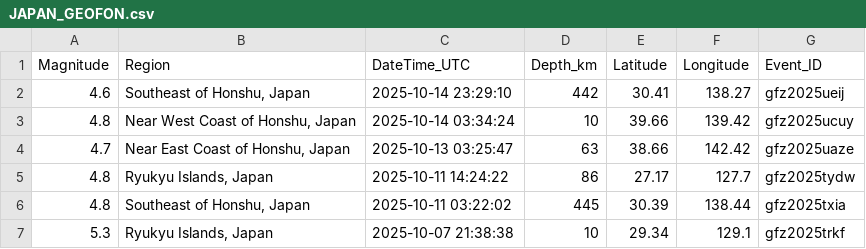
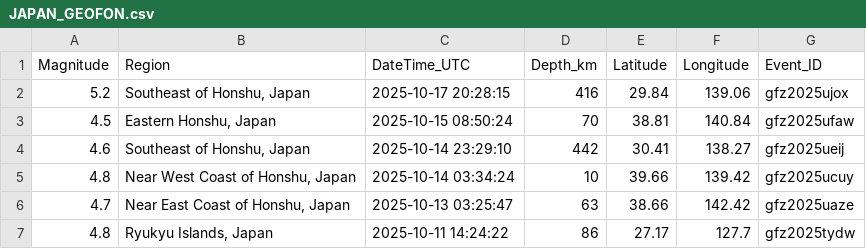
Before and after one commit to rezp8/earthquakeDataAnalysis, a CSV file: JAPAN_GEOFON.csv, drawn as a sheet; only a part is shown; the shorter side is filled out with more unchanged rows.

```diff
--- a/JAPAN_GEOFON.csv
+++ b/JAPAN_GEOFON.csv
@@ -1,2 +1,4 @@
 Magnitude,Region,DateTime_UTC,Depth_km,Latitude,Longitude,Event_ID
+5.2,"Southeast of Honshu, Japan",2025-10-17 20:28:15,416,29.84,139.06,gfz2025ujox
+4.5,"Eastern Honshu, Japan",2025-10-15 08:50:24,70,38.81,140.84,gfz2025ufaw
 4.6,"Southeast of Honshu, Japan",2025-10-14 23:29:10,442,30.41,138.27,gfz2025ueij
```
Also changed, not shown: JAPAN_EMSC.csv, JAPAN_GEOFON_cleaned.csv, 2 other files.
